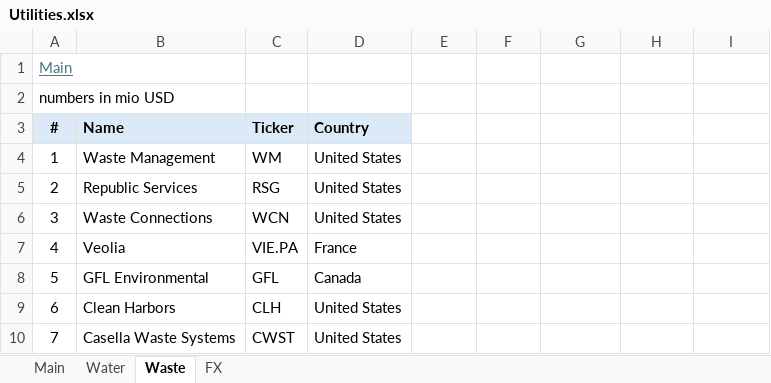
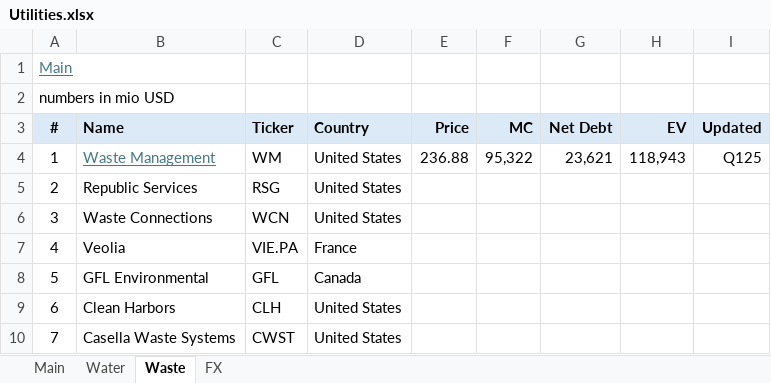
Before and after one commit to oscarsettje/MetaModels, an Excel workbook: Utilities.xlsx, sheet Waste, drawn as a sheet; only a part is shown; values as stored, in another font and other column widths than the file's, no borders; the diff names each change by its address in the sheet, - before the commit and + after, or states it on an @@ line.

```diff
--- a/Utilities.xlsx (sheet Waste)
+++ b/Utilities.xlsx (sheet Waste)
-E3: (empty)
+E3: Price
-E3:I3 fill: none
+E3:I3 fill: #DCEAF7
-F3: (empty)
+F3: MC
-G3: (empty)
+G3: Net Debt
-H3: (empty)
+H3: EV
-I3: (empty)
+I3: Updated
@@ B4 underline: off → on, text colour: black → #467886 @@
-E4 (Price): (empty)
+E4 (Price): 236.88
-F4 (MC): (empty)
+F4 (MC): 95,322
-G4 (Net Debt): (empty)
+G4 (Net Debt): 23,621
-H4 (EV): (empty)
+H4 (EV): 118,943
-I4 (Updated): (empty)
+I4 (Updated): Q125
```
Also changed, not shown: ConsumerGoods.xlsx, Entertainment.xlsx, 4 other files.
